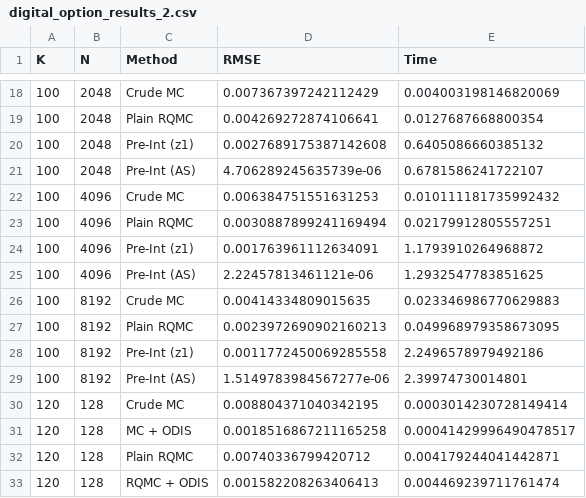
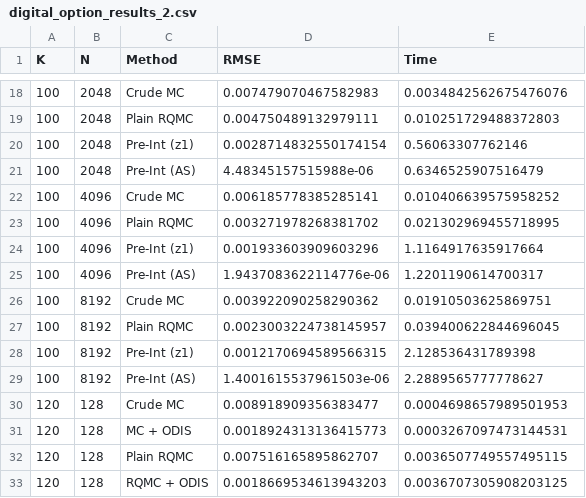
Before and after one commit to lucacivilla/QMC-kinks, a CSV file: digital_option_results_2.csv, drawn as a sheet; only a part is shown, gaps mark what is left out; the diff covers the shown part only.

```diff
--- a/digital_option_results_2.csv
+++ b/digital_option_results_2.csv
@@ -18,16 +18,16 @@ K,N,Method,RMSE,Time
-100,2048,Crude MC,0.007367397242112429,0.004003198146820069
-100,2048,Plain RQMC,0.004269272874106641,0.0127687668800354
-100,2048,Pre-Int (z1),0.0027689175387142608,0.6405086660385132
-100,2048,Pre-Int (AS),4.706289245635739e-06,0.6781586241722107
-100,4096,Crude MC,0.006384751551631253,0.010111181735992432
-100,4096,Plain RQMC,0.0030887899241169494,0.02179912805557251
-100,4096,Pre-Int (z1),0.001763961112634091,1.1793910264968872
-100,4096,Pre-Int (AS),2.22457813461121e-06,1.2932547783851625
-100,8192,Crude MC,0.00414334809015635,0.023346986770629883
-100,8192,Plain RQMC,0.0023972690902160213,0.049968979358673095
-100,8192,Pre-Int (z1),0.0011772450069285558,2.2496578979492186
-100,8192,Pre-Int (AS),1.5149783984567277e-06,2.39974730014801
-120,128,Crude MC,0.008804371040342195,0.0003014230728149414
-120,128,MC + ODIS,0.0018516867211165258,0.00041429996490478517
-120,128,Plain RQMC,0.00740336799420712,0.004179244041442871
-120,128,RQMC + ODIS,0.001582208263406413,0.004469239711761474
+100,2048,Crude MC,0.007479070467582983,0.0034842562675476076
+100,2048,Plain RQMC,0.004750489132979111,0.010251729488372803
+100,2048,Pre-Int (z1),0.0028714832550174154,0.56063307762146
+100,2048,Pre-Int (AS),4.48345157515988e-06,0.6346525907516479
+100,4096,Crude MC,0.006185778385285141,0.010406639575958252
+100,4096,Plain RQMC,0.003271978268381702,0.021302969455718995
+100,4096,Pre-Int (z1),0.001933603909603296,1.1164917635917664
+100,4096,Pre-Int (AS),1.9437083622114776e-06,1.2201190614700317
+100,8192,Crude MC,0.003922090258290362,0.01910503625869751
+100,8192,Plain RQMC,0.0023003224738145957,0.039400622844696045
+100,8192,Pre-Int (z1),0.0012170694589566315,2.128536431789398
+100,8192,Pre-Int (AS),1.4001615537961503e-06,2.2889565777778627
+120,128,Crude MC,0.008918909356383477,0.0004698657989501953
+120,128,MC + ODIS,0.0018924313136415773,0.0003267097473144531
+120,128,Plain RQMC,0.007516165895862707,0.0036507749557495115
+120,128,RQMC + ODIS,0.0018669534613943203,0.0036707305908203125
```
Also changed, not shown: 108 edited cells elsewhere in this file, arithmetic_asian_results.csv, 15 other files.
